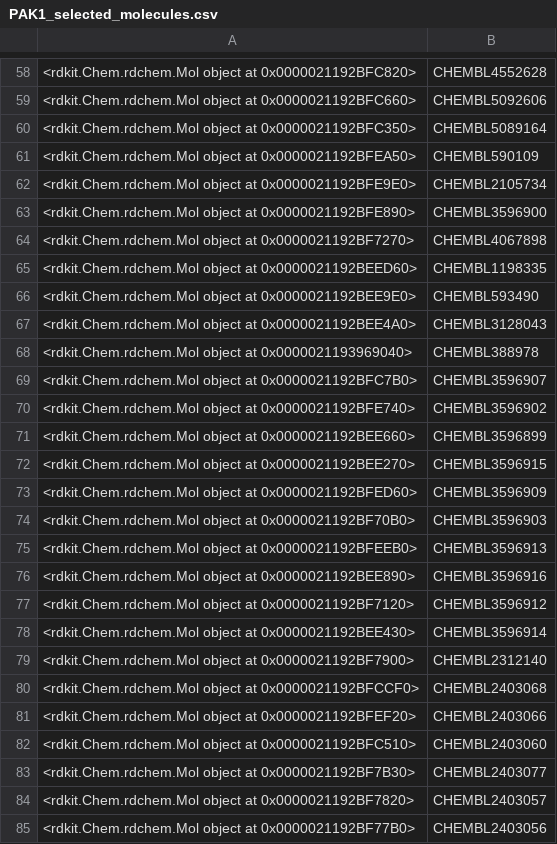
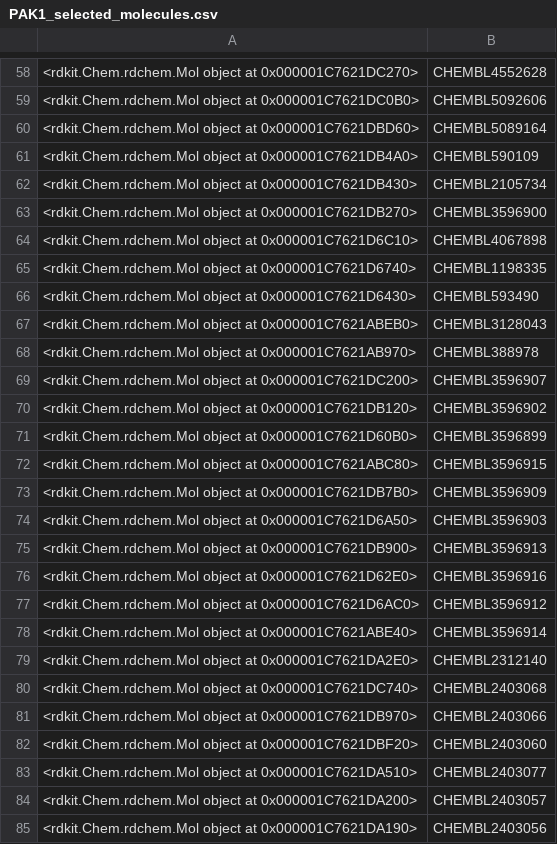
Before and after one commit to amruthaB-Git/Teach-Open-Cadd_PAK1, a CSV file: teachopencadd/talktorials/T005_compound_clustering/data/PAK1_selected_molecules.csv, drawn as a sheet; only a part is shown, gaps mark what is left out; the diff covers the shown part only.

```diff
--- a/teachopencadd/talktorials/T005_compound_clustering/data/PAK1_selected_molecules.csv
+++ b/teachopencadd/talktorials/T005_compound_clustering/data/PAK1_selected_molecules.csv
@@ -58,28 +58,28 @@
-<rdkit.Chem.rdchem.Mol object at 0x0000021192BFC820>,CHEMBL4552628
-<rdkit.Chem.rdchem.Mol object at 0x0000021192BFC660>,CHEMBL5092606
-<rdkit.Chem.rdchem.Mol object at 0x0000021192BFC350>,CHEMBL5089164
-<rdkit.Chem.rdchem.Mol object at 0x0000021192BFEA50>,CHEMBL590109
-<rdkit.Chem.rdchem.Mol object at 0x0000021192BFE9E0>,CHEMBL2105734
-<rdkit.Chem.rdchem.Mol object at 0x0000021192BFE890>,CHEMBL3596900
-<rdkit.Chem.rdchem.Mol object at 0x0000021192BF7270>,CHEMBL4067898
-<rdkit.Chem.rdchem.Mol object at 0x0000021192BEED60>,CHEMBL1198335
-<rdkit.Chem.rdchem.Mol object at 0x0000021192BEE9E0>,CHEMBL593490
-<rdkit.Chem.rdchem.Mol object at 0x0000021192BEE4A0>,CHEMBL3128043
-<rdkit.Chem.rdchem.Mol object at 0x0000021193969040>,CHEMBL388978
-<rdkit.Chem.rdchem.Mol object at 0x0000021192BFC7B0>,CHEMBL3596907
-<rdkit.Chem.rdchem.Mol object at 0x0000021192BFE740>,CHEMBL3596902
-<rdkit.Chem.rdchem.Mol object at 0x0000021192BEE660>,CHEMBL3596899
-<rdkit.Chem.rdchem.Mol object at 0x0000021192BEE270>,CHEMBL3596915
-<rdkit.Chem.rdchem.Mol object at 0x0000021192BFED60>,CHEMBL3596909
-<rdkit.Chem.rdchem.Mol object at 0x0000021192BF70B0>,CHEMBL3596903
-<rdkit.Chem.rdchem.Mol object at 0x0000021192BFEEB0>,CHEMBL3596913
-<rdkit.Chem.rdchem.Mol object at 0x0000021192BEE890>,CHEMBL3596916
-<rdkit.Chem.rdchem.Mol object at 0x0000021192BF7120>,CHEMBL3596912
-<rdkit.Chem.rdchem.Mol object at 0x0000021192BEE430>,CHEMBL3596914
-<rdkit.Chem.rdchem.Mol object at 0x0000021192BF7900>,CHEMBL2312140
-<rdkit.Chem.rdchem.Mol object at 0x0000021192BFCCF0>,CHEMBL2403068
-<rdkit.Chem.rdchem.Mol object at 0x0000021192BFEF20>,CHEMBL2403066
-<rdkit.Chem.rdchem.Mol object at 0x0000021192BFC510>,CHEMBL2403060
-<rdkit.Chem.rdchem.Mol object at 0x0000021192BF7B30>,CHEMBL2403077
-<rdkit.Chem.rdchem.Mol object at 0x0000021192BF7820>,CHEMBL2403057
-<rdkit.Chem.rdchem.Mol object at 0x0000021192BF77B0>,CHEMBL2403056
+<rdkit.Chem.rdchem.Mol object at 0x000001C7621DC270>,CHEMBL4552628
+<rdkit.Chem.rdchem.Mol object at 0x000001C7621DC0B0>,CHEMBL5092606
+<rdkit.Chem.rdchem.Mol object at 0x000001C7621DBD60>,CHEMBL5089164
+<rdkit.Chem.rdchem.Mol object at 0x000001C7621DB4A0>,CHEMBL590109
+<rdkit.Chem.rdchem.Mol object at 0x000001C7621DB430>,CHEMBL2105734
+<rdkit.Chem.rdchem.Mol object at 0x000001C7621DB270>,CHEMBL3596900
+<rdkit.Chem.rdchem.Mol object at 0x000001C7621D6C10>,CHEMBL4067898
+<rdkit.Chem.rdchem.Mol object at 0x000001C7621D6740>,CHEMBL1198335
+<rdkit.Chem.rdchem.Mol object at 0x000001C7621D6430>,CHEMBL593490
+<rdkit.Chem.rdchem.Mol object at 0x000001C7621ABEB0>,CHEMBL3128043
+<rdkit.Chem.rdchem.Mol object at 0x000001C7621AB970>,CHEMBL388978
+<rdkit.Chem.rdchem.Mol object at 0x000001C7621DC200>,CHEMBL3596907
+<rdkit.Chem.rdchem.Mol object at 0x000001C7621DB120>,CHEMBL3596902
+<rdkit.Chem.rdchem.Mol object at 0x000001C7621D60B0>,CHEMBL3596899
+<rdkit.Chem.rdchem.Mol object at 0x000001C7621ABC80>,CHEMBL3596915
+<rdkit.Chem.rdchem.Mol object at 0x000001C7621DB7B0>,CHEMBL3596909
+<rdkit.Chem.rdchem.Mol object at 0x000001C7621D6A50>,CHEMBL3596903
+<rdkit.Chem.rdchem.Mol object at 0x000001C7621DB900>,CHEMBL3596913
+<rdkit.Chem.rdchem.Mol object at 0x000001C7621D62E0>,CHEMBL3596916
+<rdkit.Chem.rdchem.Mol object at 0x000001C7621D6AC0>,CHEMBL3596912
+<rdkit.Chem.rdchem.Mol object at 0x000001C7621ABE40>,CHEMBL3596914
+<rdkit.Chem.rdchem.Mol object at 0x000001C7621DA2E0>,CHEMBL2312140
+<rdkit.Chem.rdchem.Mol object at 0x000001C7621DC740>,CHEMBL2403068
+<rdkit.Chem.rdchem.Mol object at 0x000001C7621DB970>,CHEMBL2403066
+<rdkit.Chem.rdchem.Mol object at 0x000001C7621DBF20>,CHEMBL2403060
+<rdkit.Chem.rdchem.Mol object at 0x000001C7621DA510>,CHEMBL2403077
+<rdkit.Chem.rdchem.Mol object at 0x000001C7621DA200>,CHEMBL2403057
+<rdkit.Chem.rdchem.Mol object at 0x000001C7621DA190>,CHEMBL2403056
```
Also changed, not shown: 143 edited cells elsewhere in this file, 6 other files.
